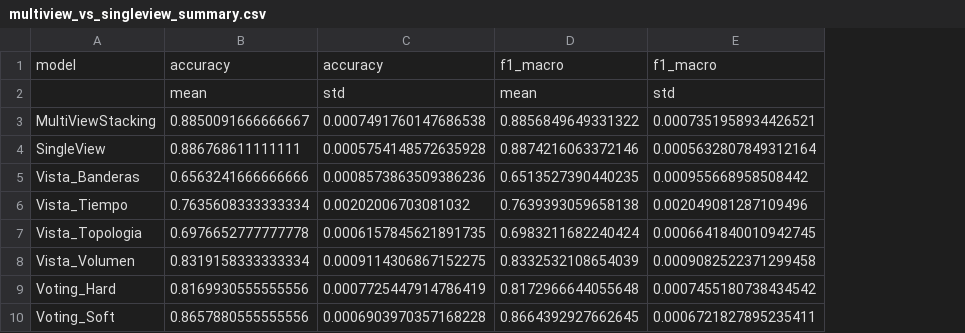
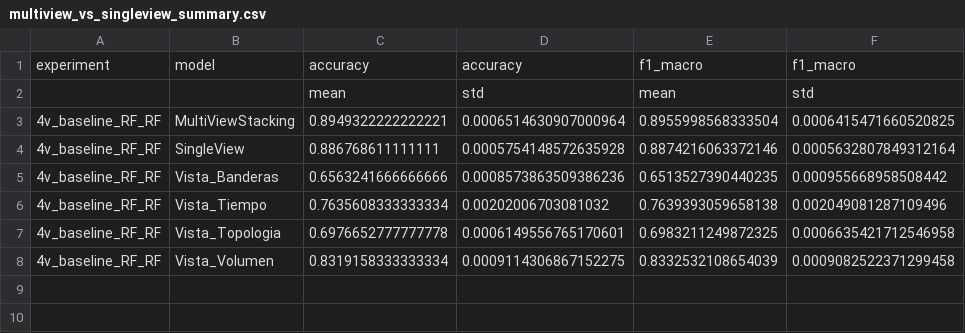
Before and after one commit to ssantiago065/IAMultivistaScripts, a CSV file: Analysis/comparing/multiview_vs_singleview_summary.csv, drawn as a sheet; removed rows and columns are numbered as before the commit, all else as after; the diff names each change by its address in the sheet, - before the commit and + after, or states it on an @@ line.

```diff
--- a/Analysis/comparing/multiview_vs_singleview_summary.csv
+++ b/Analysis/comparing/multiview_vs_singleview_summary.csv
+column A, rows 1-8: experiment |  | 4v_baseline_RF_RF | 4v_baseline_RF_RF | 4v_baseline_RF_RF | 4v_baseline_RF_RF | 4v_baseline_RF_RF | 4v_baseline_RF_RF
-C3: 0.8850091666666667
+C3: 0.8949322222222221
-D3: 0.0007491760147686538
+D3: 0.0006514630907000964
-E3: 0.8856849649331322
+E3: 0.8955998568333504
-F3: 0.0007351958934426521
+F3: 0.0006415471660520825
-D7: 0.0006157845621891735
+D7: 0.0006149556765170601
-E7: 0.6983211682240424
+E7: 0.6983211249872325
-F7: 0.0006641840010942745
+F7: 0.0006635421712546958
-row 9: Voting_Hard | 0.8169930555555556 | 0.0007725447914786419 | 0.8172966644055648 | 0.0007455180738434542
-row 10: Voting_Soft | 0.8657880555555556 | 0.0006903970357168228 | 0.8664392927662645 | 0.0006721827895235411
```
Also changed, not shown: Analysis/comparing/multiview_vs_singleview_per_run.csv, 5 other files.
